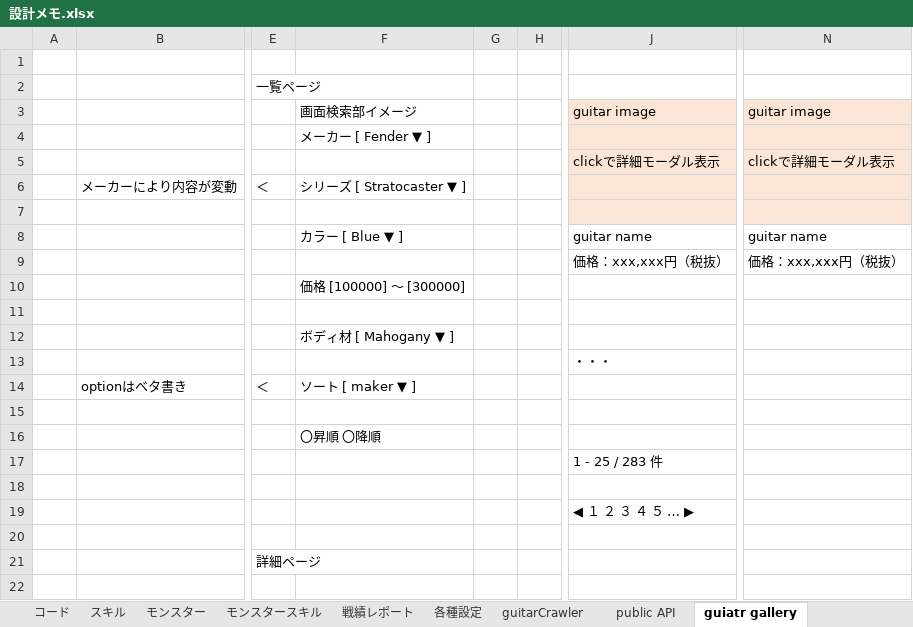
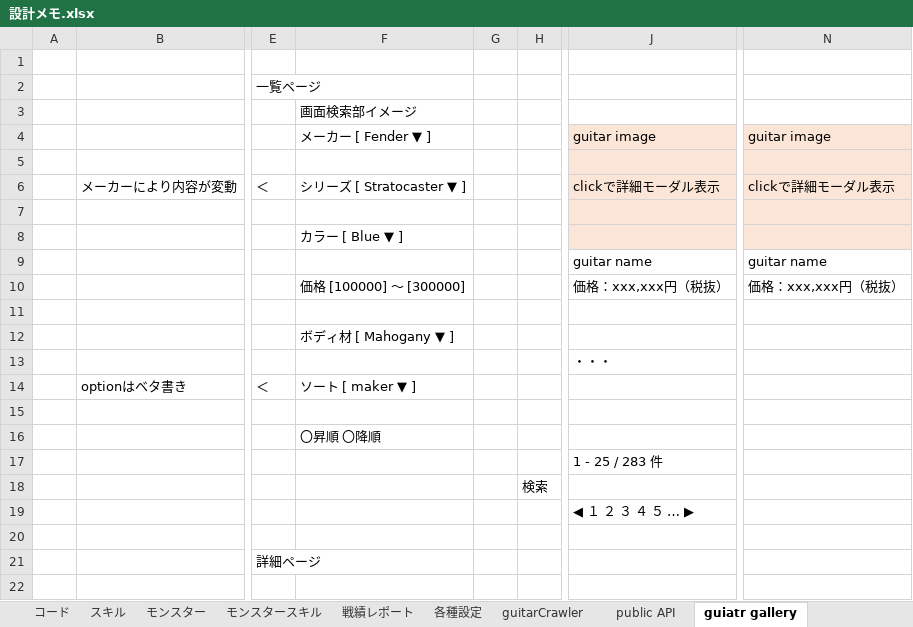
Before and after one commit to kazGear/portfolio, an Excel workbook: 設計メモ.xlsx, sheet guiatr gallery, drawn as a sheet; only a part is shown, gaps mark what is left out; values as stored, in another font and other column widths than the file's, no borders; removed rows and columns are numbered as before the commit, all else as after; rows hold the shown columns only; the diff names each change by its address in the sheet, - before the commit and + after, or states it on an @@ line.

Commit message:
Update 設計メモ.xlsx

```diff
--- a/設計メモ.xlsx (sheet guiatr gallery)
+++ b/設計メモ.xlsx (sheet guiatr gallery)
+row 3:  |  |  | 画面検索部イメージ
-F4: 画面検索部イメージ
+F4: メーカー [ Fender ▼ ]
-F5: メーカー [ Fender ▼ ]
+F5: (empty)
-row 5:  |  |  |  |  |  | clickで詳細モーダル表示 | clickで詳細モーダル表示
-J6: (empty)
+J6: clickで詳細モーダル表示
-N6: (empty)
+N6: clickで詳細モーダル表示
+row 8:  |  |  | カラー [ Blue ▼ ]
-F9: カラー [ Blue ▼ ]
+F9: (empty)
-F10: (empty)
+F10: 価格 [100000] ～ [300000]
-row 10:  |  |  | 価格 [100000] ～ [300000]
-H18: (empty)
+H18: 検索
```
